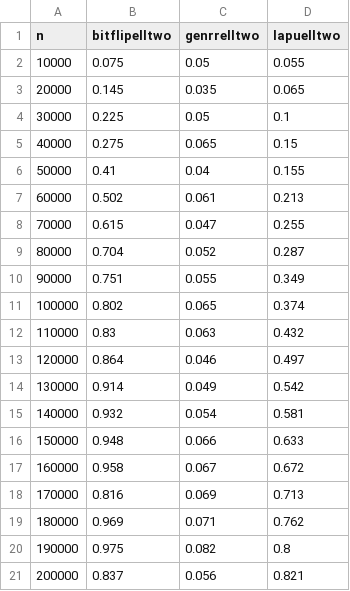
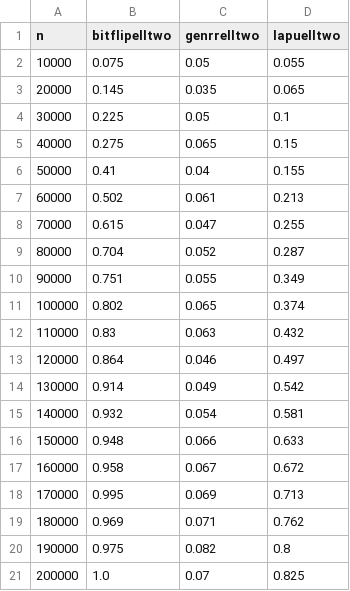
Before and after one commit to Jong-Min-Moon/LDPUts, a CSV file: experiment/db/purturbunif_power_og_k400_priv10.csv, drawn as a sheet.

```diff
--- a/experiment/db/purturbunif_power_og_k400_priv10.csv
+++ b/experiment/db/purturbunif_power_og_k400_priv10.csv
@@ -17,5 +17,5 @@ n,bitflipelltwo,genrrelltwo,lapuelltwo
 160000,0.958,0.067,0.672
-170000,0.816,0.069,0.713
+170000,0.995,0.069,0.713
 180000,0.969,0.071,0.762
 190000,0.975,0.082,0.8
-200000,0.837,0.056,0.821
+200000,1.0,0.07,0.825
```
Also changed, not shown: 27 other files.
